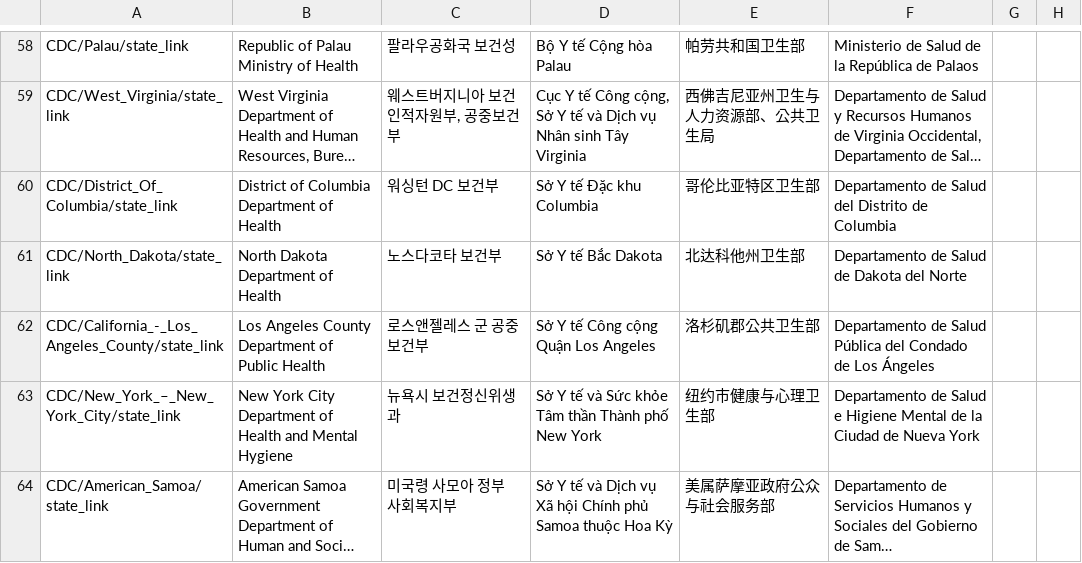
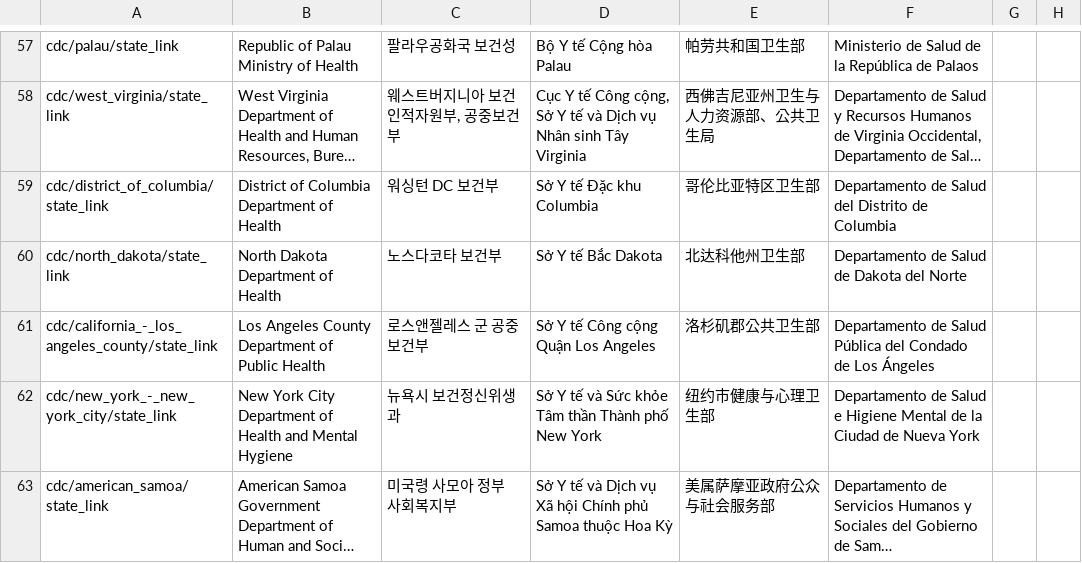
Before and after one commit to microsoft/covid-vaccine-bot, a CSV file: packages/plans/data/localization/cdc-state-links.csv, drawn as a sheet; only a part is shown, gaps mark what is left out; long unchanged cells end in …; addresses are those after the commit; the diff covers the shown part only; the diff names each change by its address in the sheet, - before the commit and + after, or states it on an @@ line.

Commit message:
chore: refactor cdc state links to lowercase

```diff
--- a/packages/plans/data/localization/cdc-state-links.csv
+++ b/packages/plans/data/localization/cdc-state-links.csv
-A57: CDC/Palau/state_link
+A57: cdc/palau/state_link
-A58: CDC/West_Virginia/state_link
+A58: cdc/west_virginia/state_link
-A59: CDC/District_Of_Columbia/state_link
+A59: cdc/district_of_columbia/state_link
-A60: CDC/North_Dakota/state_link
+A60: cdc/north_dakota/state_link
-A61: CDC/California_-_Los_Angeles_County/state_link
+A61: cdc/california_-_los_angeles_county/state_link
-A62: CDC/New_York_–_New_York_City/state_link
+A62: cdc/new_york_-_new_york_city/state_link
-A63: CDC/American_Samoa/state_link
+A63: cdc/american_samoa/state_link
```
Also changed, not shown: 1 removed row and 55 edited cells elsewhere in this file, 38 other files.
